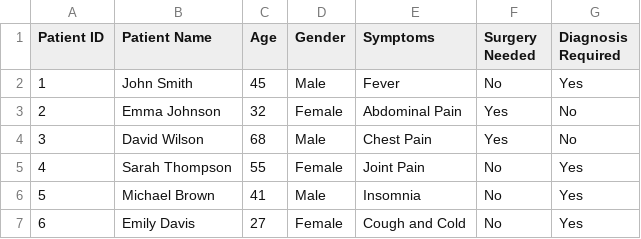
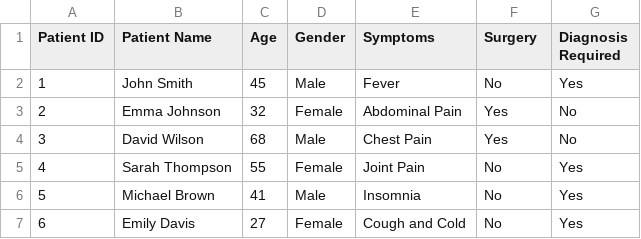
Before and after one commit to Salmansmel/csv, a CSV file: patients.csv, drawn as a sheet; only a part is shown.

Commit message:
Update patients.csv

```diff
--- a/patients.csv
+++ b/patients.csv
@@ -1,2 +1,2 @@
-Patient ID, Patient Name, Age, Gender, Symptoms, Surgery Needed, Diagnosis Required
+Patient ID, Patient Name, Age, Gender, Symptoms, Surgery , Diagnosis Required
 1, John Smith, 45, Male, Fever, No, Yes
```
